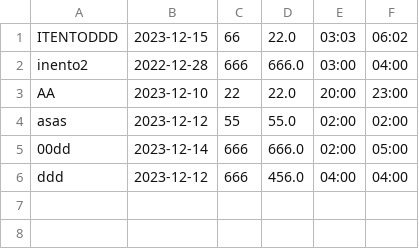
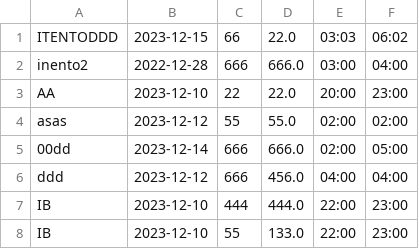
Before and after one commit to lauravoces/Aeropuerto_Laura, a CSV file: src/main/resources/VuelosDiarios.csv, drawn as a sheet; the diff names each change by its address in the sheet, - before the commit and + after, or states it on an @@ line.

```diff
--- a/src/main/resources/VuelosDiarios.csv
+++ b/src/main/resources/VuelosDiarios.csv
+row 7: IB | 2023-12-10 | 444 | 444.0 | 22:00 | 23:00
+row 8: IB | 2023-12-10 | 55 | 133.0 | 22:00 | 23:00
```
Also changed, not shown: 34 other files.
